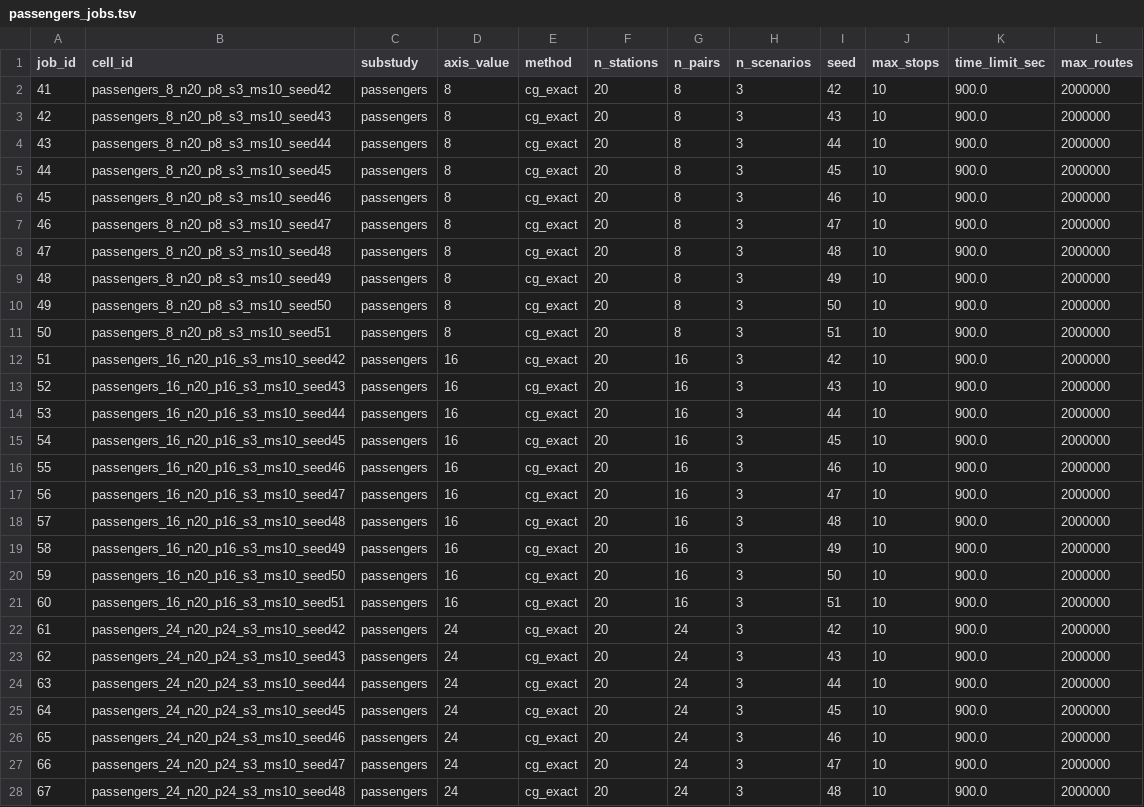
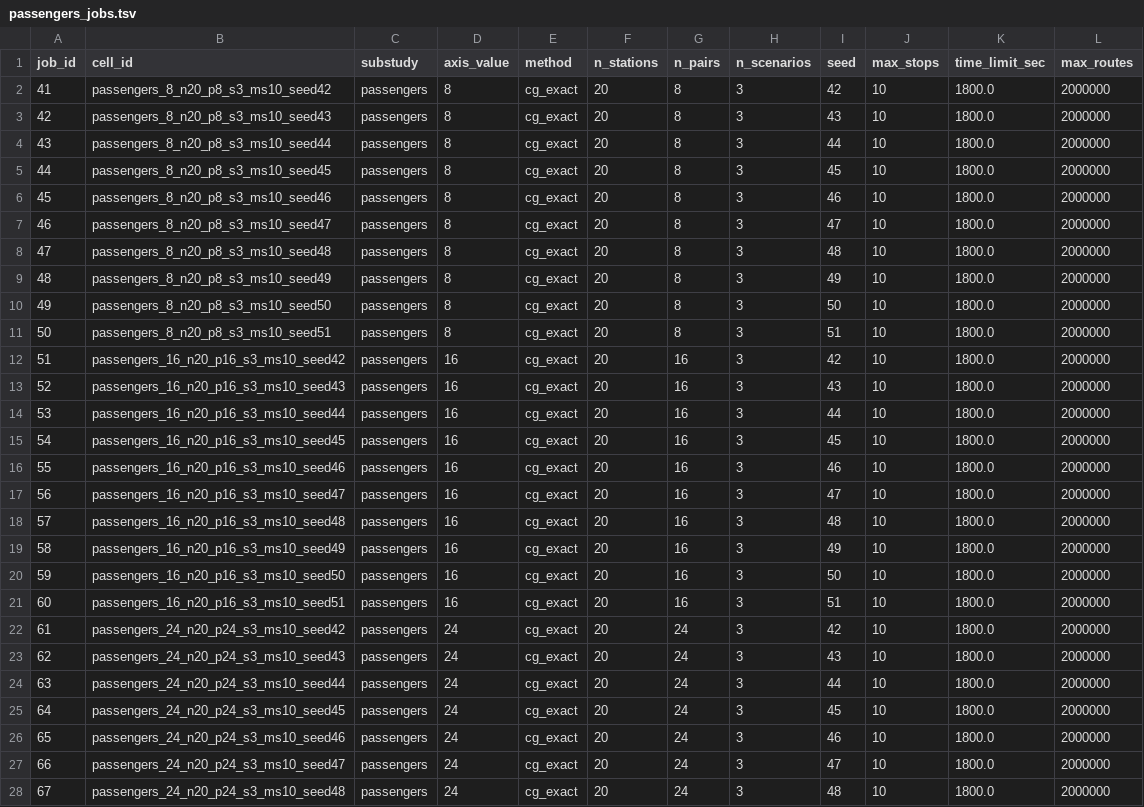
Before and after one commit to yongzherui/StationSelection.jl, a TSV file: benchmarks/study5_scaling_vs_enumeration/config/passengers_jobs.tsv, drawn as a sheet; only a part is shown; the diff covers the shown part only.

```diff
--- a/benchmarks/study5_scaling_vs_enumeration/config/passengers_jobs.tsv
+++ b/benchmarks/study5_scaling_vs_enumeration/config/passengers_jobs.tsv
@@ -1,28 +1,28 @@
 job_id	cell_id	substudy	axis_value	method	n_stations	n_pairs	n_scenarios	seed	max_stops	time_limit_sec	max_routes
-41	passengers_8_n20_p8_s3_ms10_seed42	passengers	8	cg_exact	20	8	3	42	10	900.0	2000000
-42	passengers_8_n20_p8_s3_ms10_seed43	passengers	8	cg_exact	20	8	3	43	10	900.0	2000000
-43	passengers_8_n20_p8_s3_ms10_seed44	passengers	8	cg_exact	20	8	3	44	10	900.0	2000000
-44	passengers_8_n20_p8_s3_ms10_seed45	passengers	8	cg_exact	20	8	3	45	10	900.0	2000000
-45	passengers_8_n20_p8_s3_ms10_seed46	passengers	8	cg_exact	20	8	3	46	10	900.0	2000000
-46	passengers_8_n20_p8_s3_ms10_seed47	passengers	8	cg_exact	20	8	3	47	10	900.0	2000000
-47	passengers_8_n20_p8_s3_ms10_seed48	passengers	8	cg_exact	20	8	3	48	10	900.0	2000000
-48	passengers_8_n20_p8_s3_ms10_seed49	passengers	8	cg_exact	20	8	3	49	10	900.0	2000000
-49	passengers_8_n20_p8_s3_ms10_seed50	passengers	8	cg_exact	20	8	3	50	10	900.0	2000000
-50	passengers_8_n20_p8_s3_ms10_seed51	passengers	8	cg_exact	20	8	3	51	10	900.0	2000000
-51	passengers_16_n20_p16_s3_ms10_seed42	passengers	16	cg_exact	20	16	3	42	10	900.0	2000000
-52	passengers_16_n20_p16_s3_ms10_seed43	passengers	16	cg_exact	20	16	3	43	10	900.0	2000000
-53	passengers_16_n20_p16_s3_ms10_seed44	passengers	16	cg_exact	20	16	3	44	10	900.0	2000000
-54	passengers_16_n20_p16_s3_ms10_seed45	passengers	16	cg_exact	20	16	3	45	10	900.0	2000000
-55	passengers_16_n20_p16_s3_ms10_seed46	passengers	16	cg_exact	20	16	3	46	10	900.0	2000000
-56	passengers_16_n20_p16_s3_ms10_seed47	passengers	16	cg_exact	20	16	3	47	10	900.0	2000000
-57	passengers_16_n20_p16_s3_ms10_seed48	passengers	16	cg_exact	20	16	3	48	10	900.0	2000000
-58	passengers_16_n20_p16_s3_ms10_seed49	passengers	16	cg_exact	20	16	3	49	10	900.0	2000000
-59	passengers_16_n20_p16_s3_ms10_seed50	passengers	16	cg_exact	20	16	3	50	10	900.0	2000000
-60	passengers_16_n20_p16_s3_ms10_seed51	passengers	16	cg_exact	20	16	3	51	10	900.0	2000000
-61	passengers_24_n20_p24_s3_ms10_seed42	passengers	24	cg_exact	20	24	3	42	10	900.0	2000000
-62	passengers_24_n20_p24_s3_ms10_seed43	passengers	24	cg_exact	20	24	3	43	10	900.0	2000000
-63	passengers_24_n20_p24_s3_ms10_seed44	passengers	24	cg_exact	20	24	3	44	10	900.0	2000000
-64	passengers_24_n20_p24_s3_ms10_seed45	passengers	24	cg_exact	20	24	3	45	10	900.0	2000000
-65	passengers_24_n20_p24_s3_ms10_seed46	passengers	24	cg_exact	20	24	3	46	10	900.0	2000000
-66	passengers_24_n20_p24_s3_ms10_seed47	passengers	24	cg_exact	20	24	3	47	10	900.0	2000000
-67	passengers_24_n20_p24_s3_ms10_seed48	passengers	24	cg_exact	20	24	3	48	10	900.0	2000000
+41	passengers_8_n20_p8_s3_ms10_seed42	passengers	8	cg_exact	20	8	3	42	10	1800.0	2000000
+42	passengers_8_n20_p8_s3_ms10_seed43	passengers	8	cg_exact	20	8	3	43	10	1800.0	2000000
+43	passengers_8_n20_p8_s3_ms10_seed44	passengers	8	cg_exact	20	8	3	44	10	1800.0	2000000
+44	passengers_8_n20_p8_s3_ms10_seed45	passengers	8	cg_exact	20	8	3	45	10	1800.0	2000000
+45	passengers_8_n20_p8_s3_ms10_seed46	passengers	8	cg_exact	20	8	3	46	10	1800.0	2000000
+46	passengers_8_n20_p8_s3_ms10_seed47	passengers	8	cg_exact	20	8	3	47	10	1800.0	2000000
+47	passengers_8_n20_p8_s3_ms10_seed48	passengers	8	cg_exact	20	8	3	48	10	1800.0	2000000
+48	passengers_8_n20_p8_s3_ms10_seed49	passengers	8	cg_exact	20	8	3	49	10	1800.0	2000000
+49	passengers_8_n20_p8_s3_ms10_seed50	passengers	8	cg_exact	20	8	3	50	10	1800.0	2000000
+50	passengers_8_n20_p8_s3_ms10_seed51	passengers	8	cg_exact	20	8	3	51	10	1800.0	2000000
+51	passengers_16_n20_p16_s3_ms10_seed42	passengers	16	cg_exact	20	16	3	42	10	1800.0	2000000
+52	passengers_16_n20_p16_s3_ms10_seed43	passengers	16	cg_exact	20	16	3	43	10	1800.0	2000000
+53	passengers_16_n20_p16_s3_ms10_seed44	passengers	16	cg_exact	20	16	3	44	10	1800.0	2000000
+54	passengers_16_n20_p16_s3_ms10_seed45	passengers	16	cg_exact	20	16	3	45	10	1800.0	2000000
+55	passengers_16_n20_p16_s3_ms10_seed46	passengers	16	cg_exact	20	16	3	46	10	1800.0	2000000
+56	passengers_16_n20_p16_s3_ms10_seed47	passengers	16	cg_exact	20	16	3	47	10	1800.0	2000000
+57	passengers_16_n20_p16_s3_ms10_seed48	passengers	16	cg_exact	20	16	3	48	10	1800.0	2000000
+58	passengers_16_n20_p16_s3_ms10_seed49	passengers	16	cg_exact	20	16	3	49	10	1800.0	2000000
+59	passengers_16_n20_p16_s3_ms10_seed50	passengers	16	cg_exact	20	16	3	50	10	1800.0	2000000
+60	passengers_16_n20_p16_s3_ms10_seed51	passengers	16	cg_exact	20	16	3	51	10	1800.0	2000000
+61	passengers_24_n20_p24_s3_ms10_seed42	passengers	24	cg_exact	20	24	3	42	10	1800.0	2000000
+62	passengers_24_n20_p24_s3_ms10_seed43	passengers	24	cg_exact	20	24	3	43	10	1800.0	2000000
+63	passengers_24_n20_p24_s3_ms10_seed44	passengers	24	cg_exact	20	24	3	44	10	1800.0	2000000
+64	passengers_24_n20_p24_s3_ms10_seed45	passengers	24	cg_exact	20	24	3	45	10	1800.0	2000000
+65	passengers_24_n20_p24_s3_ms10_seed46	passengers	24	cg_exact	20	24	3	46	10	1800.0	2000000
+66	passengers_24_n20_p24_s3_ms10_seed47	passengers	24	cg_exact	20	24	3	47	10	1800.0	2000000
+67	passengers_24_n20_p24_s3_ms10_seed48	passengers	24	cg_exact	20	24	3	48	10	1800.0	2000000
```
Also changed, not shown: 13 edited cells elsewhere in this file, benchmarks/study2_passenger_max_ablation/config/jobs.tsv, benchmarks/study3_dominance_ablation/config/jobs.tsv, 13 other files.
